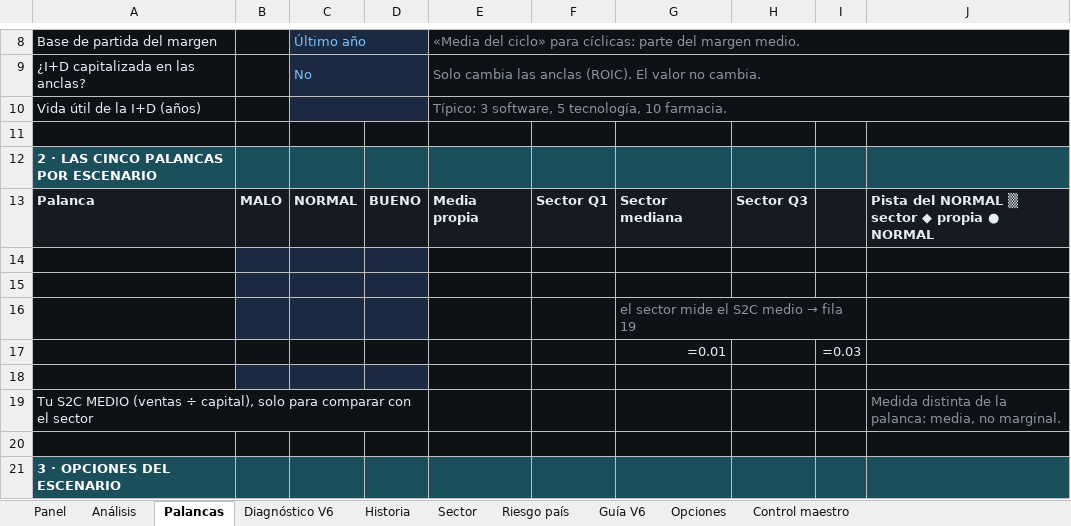
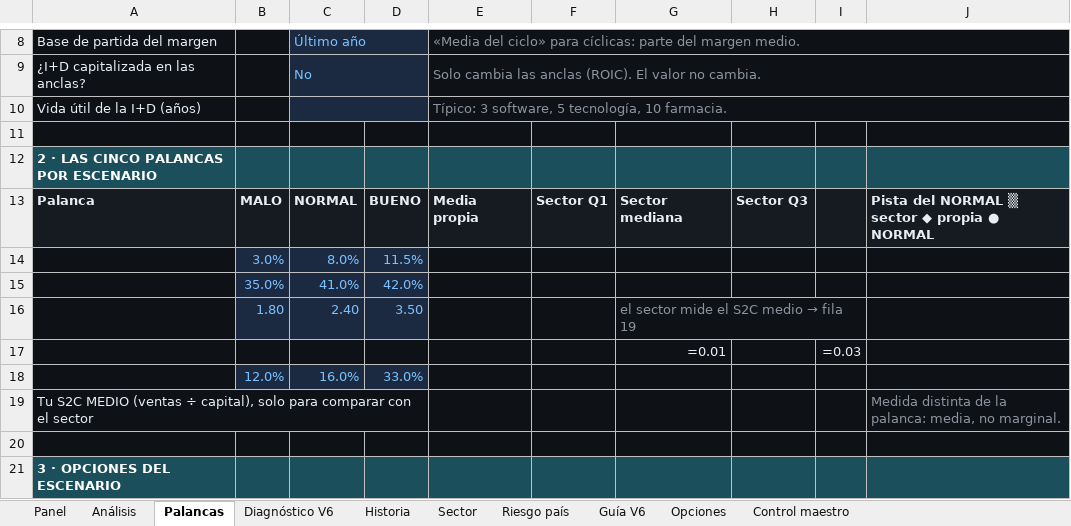
Before and after one commit to jluisplagos/Joselito, an Excel workbook: personaje_v2/empresas_v2/Hermes/Hermes_v63_evaluada.xlsx, sheet Palancas, drawn as a sheet; only a part is shown, gaps mark what is left out; values as stored, in another font and other column widths than the file's, no borders; formulas without a stored value are shown as written; conditional formats not drawn; removed rows and columns are numbered as before the commit, all else as after; the diff names each change by its address in the sheet, - before the commit and + after, or states it on an @@ line.

```diff
--- a/personaje_v2/empresas_v2/Hermes/Hermes_v63_evaluada.xlsx (sheet Palancas)
+++ b/personaje_v2/empresas_v2/Hermes/Hermes_v63_evaluada.xlsx (sheet Palancas)
-row 14: (empty)
+row 14:  | 3.0% | 8.0% | 11.5%
-row 15: (empty)
+row 15:  | 35.0% | 41.0% | 42.0%
-row 16:  |  |  |  |  |  | el sector mide el S2C medio → fila 19
+row 16:  | 1.80 | 2.40 | 3.50 |  |  | el sector mide el S2C medio → fila 19
-row 18: (empty)
+row 18:  | 12.0% | 16.0% | 33.0%
```
Also changed, not shown: sheet Control maestro, 13 other files.
